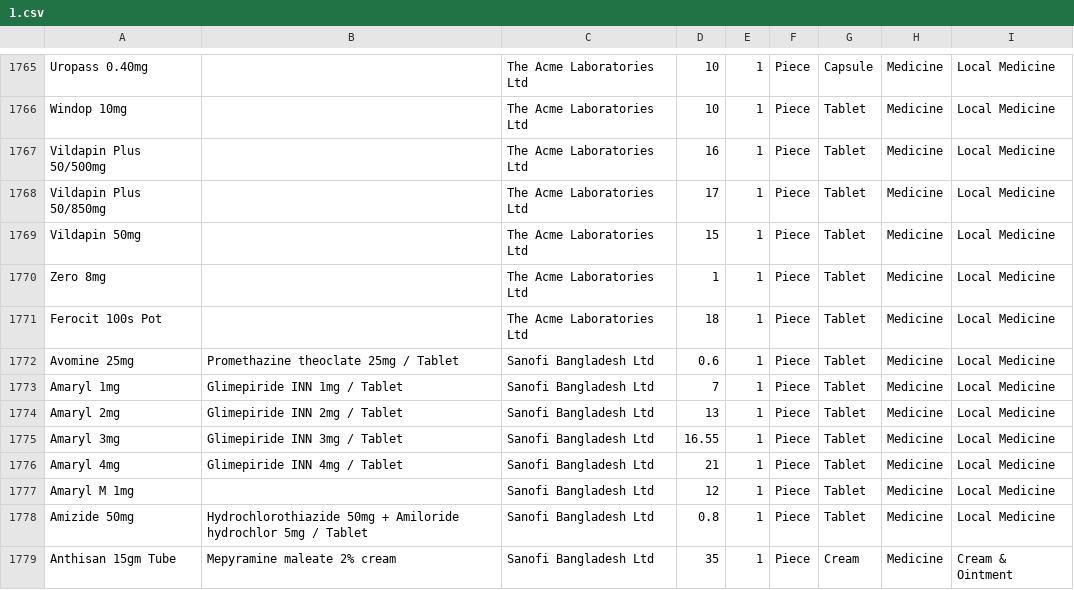
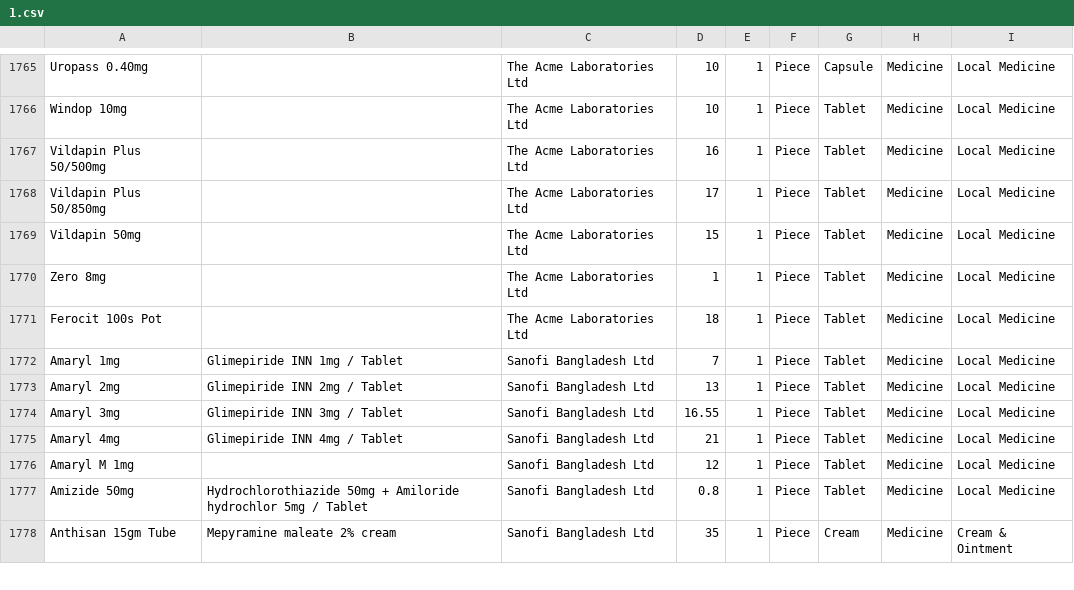
Before and after one commit to MiniGunnR/pharma_aid, a CSV file: 1.csv, drawn as a sheet; only a part is shown, gaps mark what is left out; the diff names each change by its address in the sheet, - before the commit and + after, or states it on an @@ line.

Commit message:
4.25

```diff
--- a/1.csv
+++ b/1.csv
-row 1772: Avomine 25mg | Promethazine theoclate 25mg / Tablet | Sanofi Bangladesh Ltd | 0.6 | 1 | Piece | Tablet | Medicine | Local Medicine
```
